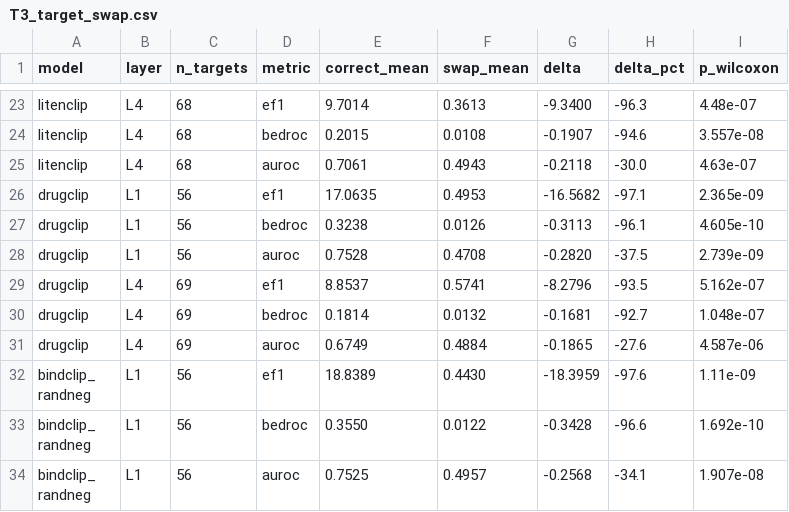
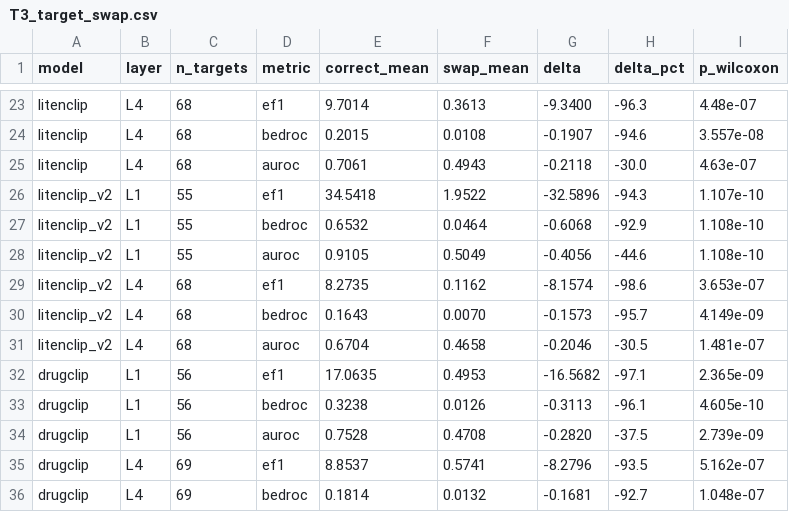
Before and after one commit to qiaochu-lab/virtual-screening, a CSV file: results/T3_target_swap.csv, drawn as a sheet; only a part is shown, gaps mark what is left out; the shorter side is filled out with more unchanged rows; the diff names each change by its address in the sheet, - before the commit and + after, or states it on an @@ line.

```diff
--- a/results/T3_target_swap.csv
+++ b/results/T3_target_swap.csv
+row 26: litenclip_v2 | L1 | 55 | ef1 | 34.5418 | 1.9522 | -32.5896 | -94.3 | 1.107e-10
+row 27: litenclip_v2 | L1 | 55 | bedroc | 0.6532 | 0.0464 | -0.6068 | -92.9 | 1.108e-10
+row 28: litenclip_v2 | L1 | 55 | auroc | 0.9105 | 0.5049 | -0.4056 | -44.6 | 1.108e-10
+row 29: litenclip_v2 | L4 | 68 | ef1 | 8.2735 | 0.1162 | -8.1574 | -98.6 | 3.653e-07
+row 30: litenclip_v2 | L4 | 68 | bedroc | 0.1643 | 0.0070 | -0.1573 | -95.7 | 4.149e-09
+row 31: litenclip_v2 | L4 | 68 | auroc | 0.6704 | 0.4658 | -0.2046 | -30.5 | 1.481e-07
```
Also changed, not shown: results/T2_on_T3_subset.csv, results/T3_chemical_memory_pref.csv, 12 other files.
